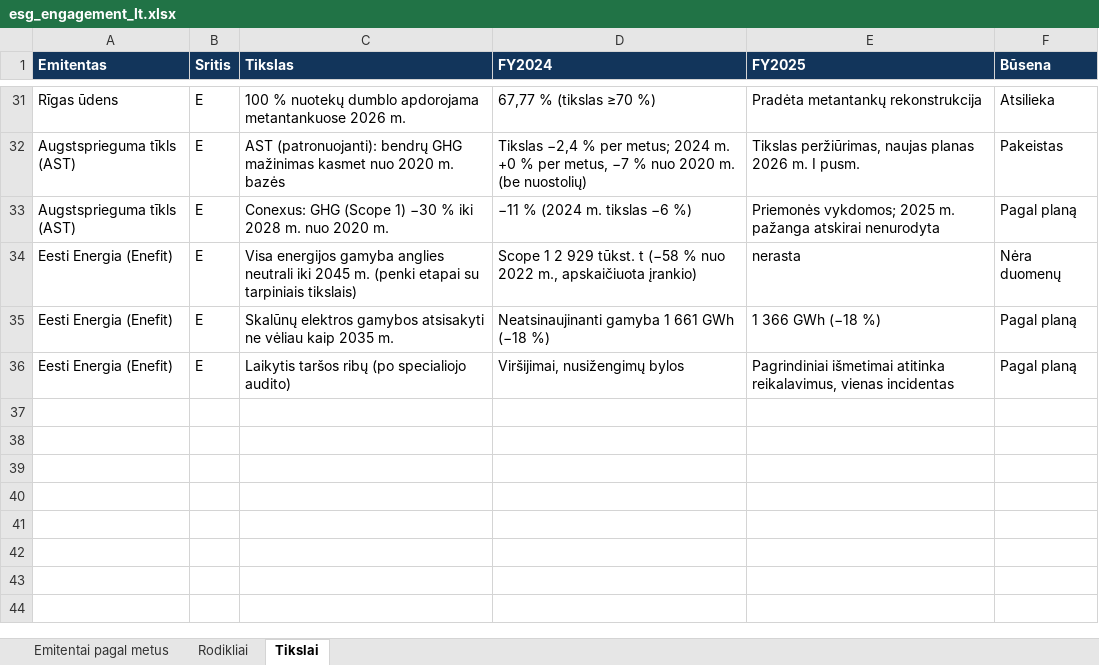
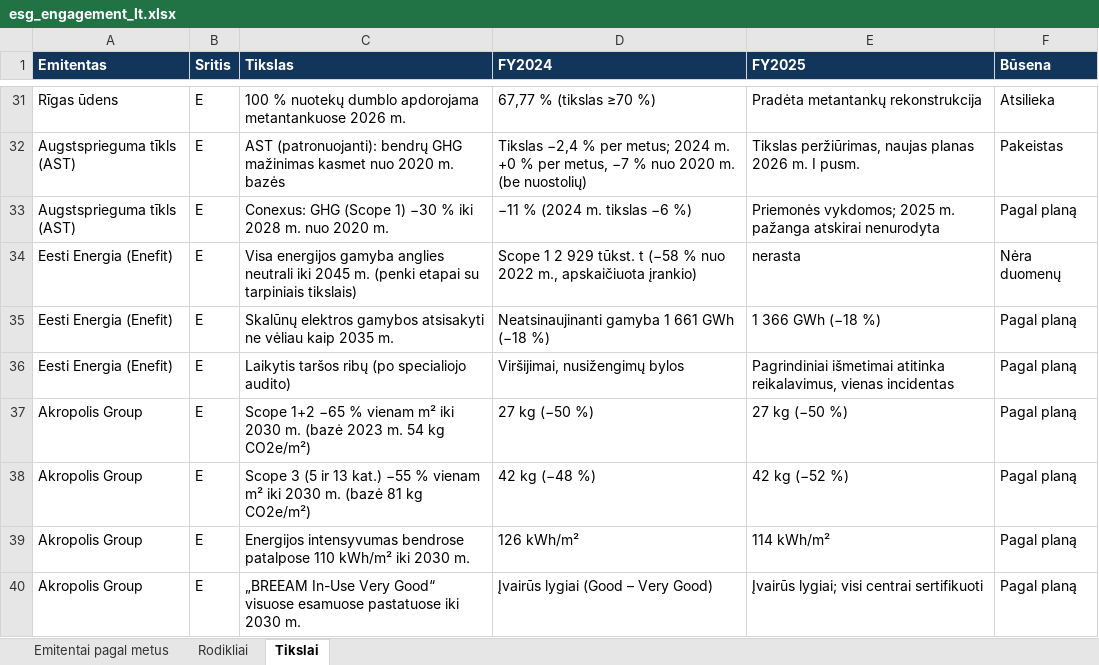
Before and after one commit to VytisCode/issuers-review, an Excel workbook: docs/files/esg_engagement_lt.xlsx, sheet Tikslai, drawn as a sheet; only a part is shown, gaps mark what is left out; values as stored, in another font and other column widths than the file's, no borders; the diff names each change by its address in the sheet, - before the commit and + after, or states it on an @@ line.

```diff
--- a/docs/files/esg_engagement_lt.xlsx (sheet Tikslai)
+++ b/docs/files/esg_engagement_lt.xlsx (sheet Tikslai)
+row 37: Akropolis Group | E | Scope 1+2 −65 % vienam m² iki 2030 m. (bazė 2023 m. 54 kg CO2e/m²) | 27 kg (−50 %) | 27 kg (−50 %) | Pagal planą
+row 38: Akropolis Group | E | Scope 3 (5 ir 13 kat.) −55 % vienam m² iki 2030 m. (bazė 81 kg CO2e/m²) | 42 kg (−48 %) | 42 kg (−52 %) | Pagal planą
+row 39: Akropolis Group | E | Energijos intensyvumas bendrose patalpose 110 kWh/m² iki 2030 m. | 126 kWh/m² | 114 kWh/m² | Pagal planą
+row 40: Akropolis Group | E | „BREEAM In-Use Very Good“ visuose esamuose pastatuose iki 2030 m. | Įvairūs lygiai (Good – Very Good) | Įvairūs lygiai; visi centrai sertifikuoti | Pagal planą
```
Also changed, not shown: sheet Rodikliai, sheet Emitentai pagal metus, docs/files/esg_engagement_en.xlsx, 3 other files.
